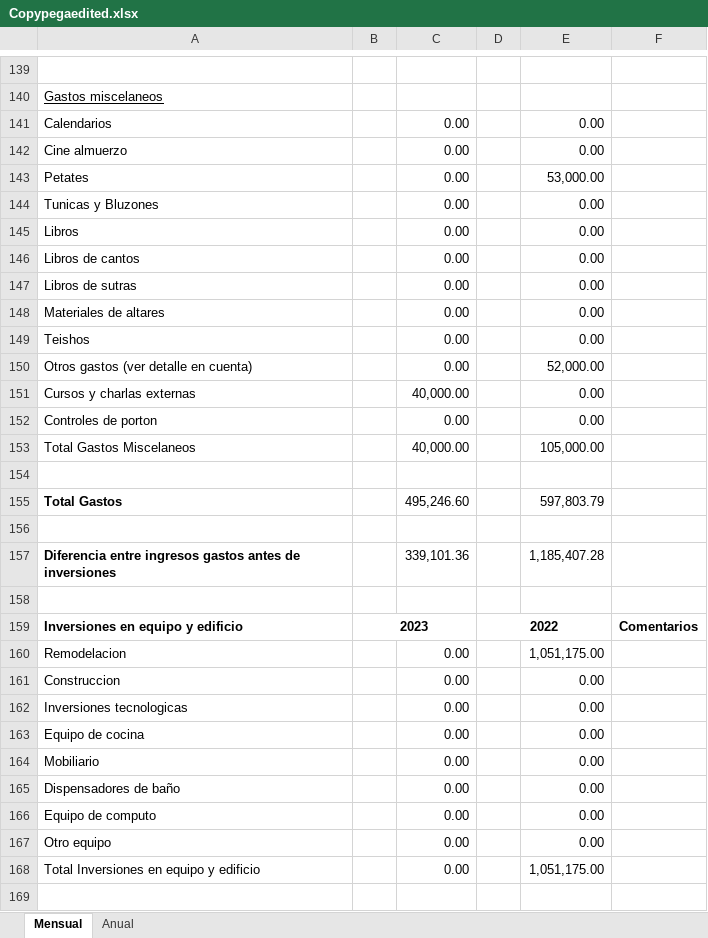
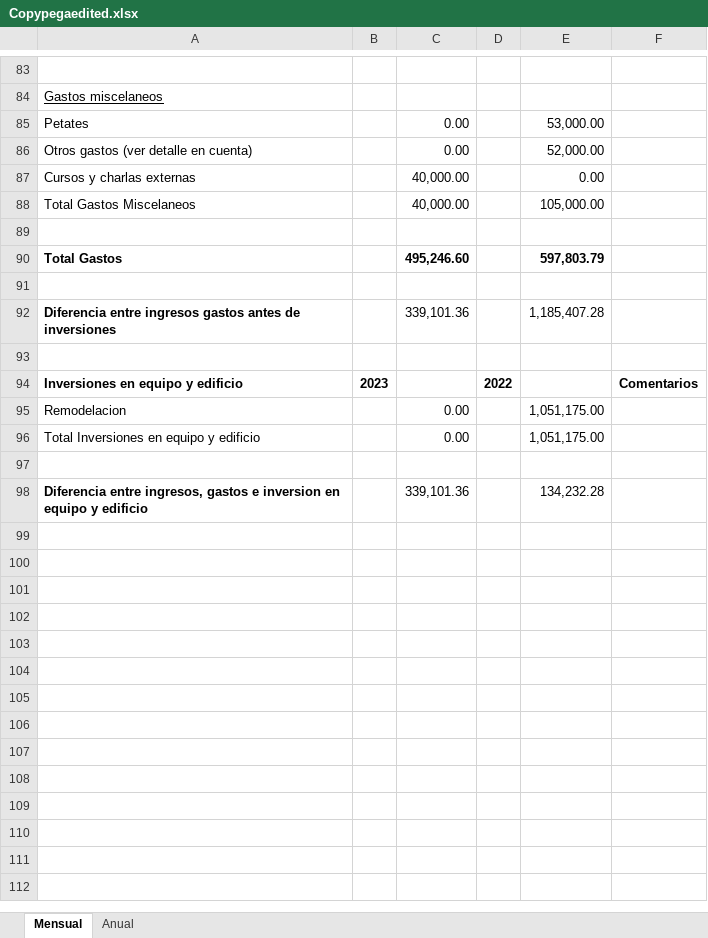
Before and after one commit to cheva141083/CZreport, an Excel workbook: Copypegaedited.xlsx, sheet Mensual, drawn as a sheet; only a part is shown, gaps mark what is left out; the shorter side is filled out with more unchanged rows; values as stored, in another font and other column widths than the file's, no borders; removed rows and columns are numbered as before the commit, all else as after; the diff covers the shown part only; the diff names each change by its address in the sheet, - before the commit and + after, or states it on an @@ line.

Commit message:
Final version mensual

```diff
--- a/Copypegaedited.xlsx (sheet Mensual)
+++ b/Copypegaedited.xlsx (sheet Mensual)
-row 141: Calendarios |  | 0.00 |  | 0.00
-row 142: Cine almuerzo |  | 0.00 |  | 0.00
-row 144: Tunicas y Bluzones |  | 0.00 |  | 0.00
-row 145: Libros |  | 0.00 |  | 0.00
-row 146: Libros de cantos |  | 0.00 |  | 0.00
-row 147: Libros de sutras |  | 0.00 |  | 0.00
-row 148: Materiales de altares |  | 0.00 |  | 0.00
-row 149: Teishos |  | 0.00 |  | 0.00
-row 152: Controles de porton |  | 0.00 |  | 0.00
-C90 bold: off
+C90 bold: on
-E90 bold: off
+E90 bold: on
-B159:C159 merged
-D159:E159 merged
-row 161: Construccion |  | 0.00 |  | 0.00
-row 162: Inversiones tecnologicas |  | 0.00 |  | 0.00
-row 163: Equipo de cocina |  | 0.00 |  | 0.00
-row 164: Mobiliario |  | 0.00 |  | 0.00
-row 165: Dispensadores de baño |  | 0.00 |  | 0.00
-row 166: Equipo de computo |  | 0.00 |  | 0.00
-row 167: Otro equipo |  | 0.00 |  | 0.00
```
Also changed, not shown: 56 removed rows, 6 edited cells and merged cells elsewhere in this sheet, 1 other file.
